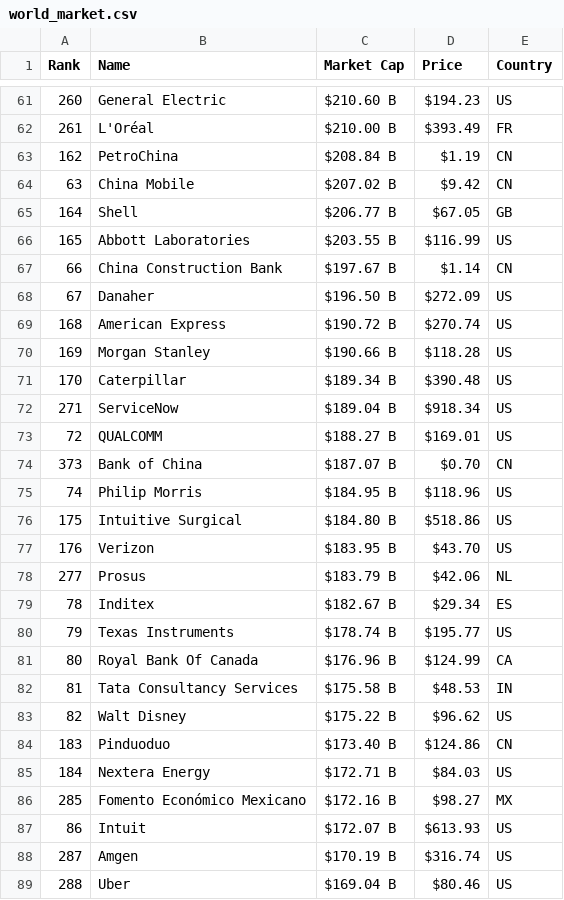
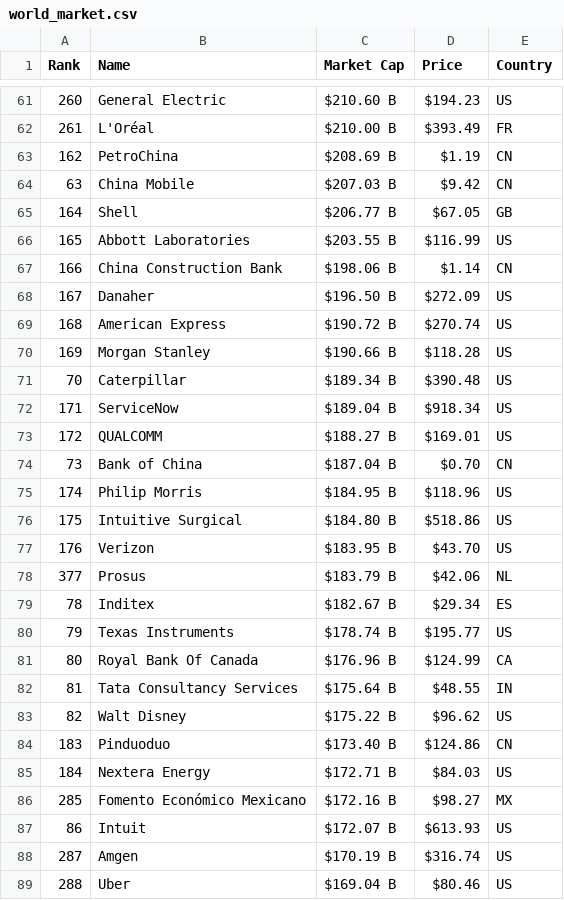
Before and after one commit to tengiszuchi/screener, a CSV file: output/world_market.csv, drawn as a sheet; only a part is shown, gaps mark what is left out; the diff covers the shown part only.

```diff
--- a/output/world_market.csv
+++ b/output/world_market.csv
@@ -62,18 +62,18 @@ Rank,Name,Market Cap,Price,Country
 261,L'Oréal,$210.00 B,$393.49,FR
-162,PetroChina,$208.84 B,$1.19,CN
-63,China Mobile,$207.02 B,$9.42,CN
+162,PetroChina,$208.69 B,$1.19,CN
+63,China Mobile,$207.03 B,$9.42,CN
 164,Shell,$206.77 B,$67.05,GB
 165,Abbott Laboratories,$203.55 B,$116.99,US
-66,China Construction Bank,$197.67 B,$1.14,CN
-67,Danaher,$196.50 B,$272.09,US
+166,China Construction Bank,$198.06 B,$1.14,CN
+167,Danaher,$196.50 B,$272.09,US
 168,American Express,$190.72 B,$270.74,US
 169,Morgan Stanley,$190.66 B,$118.28,US
-170,Caterpillar,$189.34 B,$390.48,US
-271,ServiceNow,$189.04 B,$918.34,US
-72,QUALCOMM,$188.27 B,$169.01,US
-373,Bank of China,$187.07 B,$0.70,CN
-74,Philip Morris,$184.95 B,$118.96,US
+70,Caterpillar,$189.34 B,$390.48,US
+171,ServiceNow,$189.04 B,$918.34,US
+172,QUALCOMM,$188.27 B,$169.01,US
+73,Bank of China,$187.04 B,$0.70,CN
+174,Philip Morris,$184.95 B,$118.96,US
 175,Intuitive Surgical,$184.80 B,$518.86,US
 176,Verizon,$183.95 B,$43.70,US
-277,Prosus,$183.79 B,$42.06,NL
+377,Prosus,$183.79 B,$42.06,NL
 78,Inditex,$182.67 B,$29.34,ES
@@ -81,3 +81,3 @@ Rank,Name,Market Cap,Price,Country
 80,Royal Bank Of Canada,$176.96 B,$124.99,CA
-81,Tata Consultancy Services,$175.58 B,$48.53,IN
+81,Tata Consultancy Services,$175.64 B,$48.55,IN
 82,Walt Disney,$175.22 B,$96.62,US
```
Also changed, not shown: 1 added row, 1 removed row and 21 edited cells elsewhere in this file, output/switzerland_market.csv, 20 other files.
